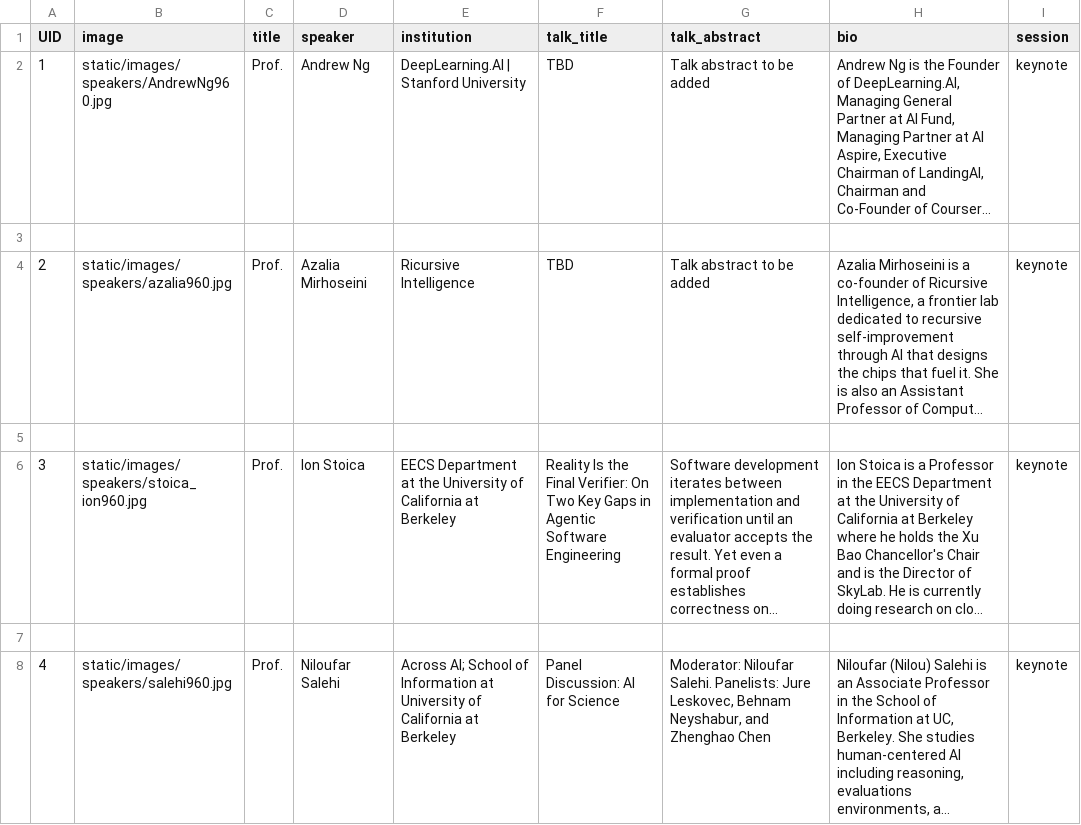
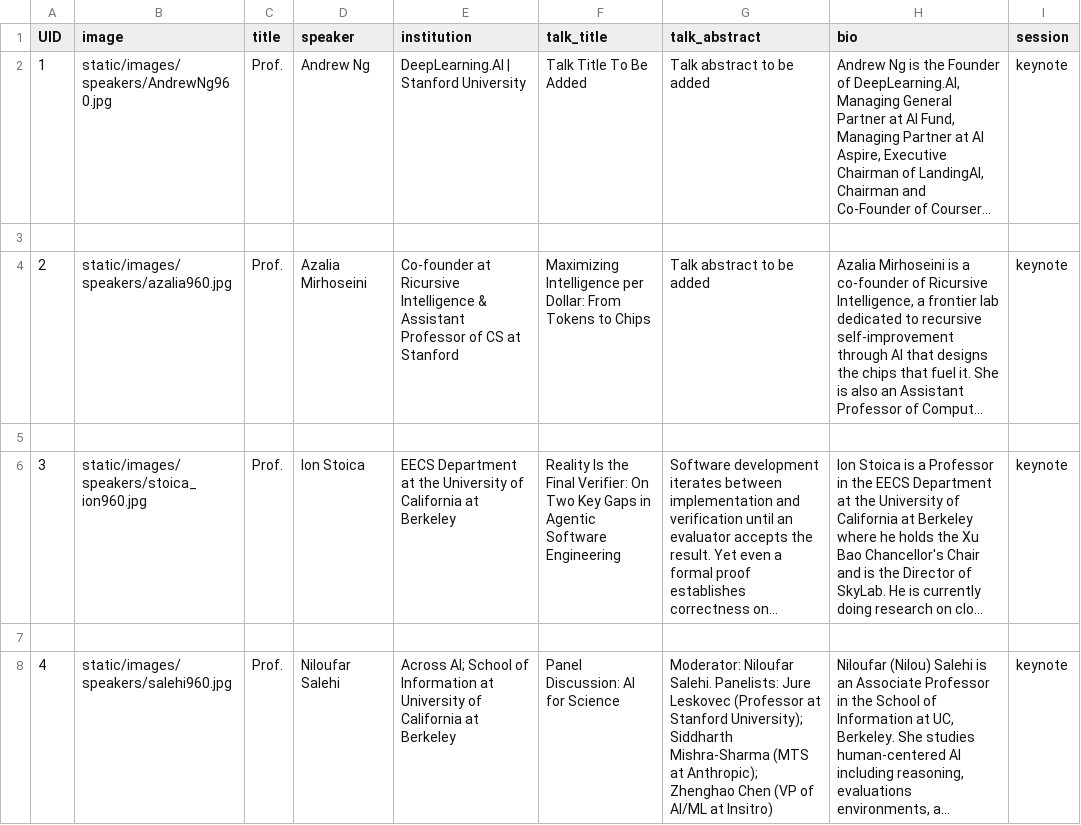
Before and after one commit to baylearn-org/www, a CSV file: sitedata/speakers.csv, drawn as a sheet; only a part is shown; long unchanged cells end in …; ↵ is a line break in a cell; the diff names each change by its address in the sheet, - before the commit and + after, or states it on an @@ line.

```diff
--- a/sitedata/speakers.csv
+++ b/sitedata/speakers.csv
-F2 (talk_title): TBD
+F2 (talk_title): Talk Title To Be Added
-E4 (institution): Ricursive Intelligence
+E4 (institution): Co-founder at Ricursive Intelligence & Assistant Professor of CS at Stanford
-F4 (talk_title): TBD
+F4 (talk_title): Maximizing Intelligence per Dollar: From Tokens to Chips
-G8 (talk_abstract): …Panelists: Jure Leskovec, Behnam Neyshabur, and Zhenghao Chen
+G8 (talk_abstract): …Panelists: Jure Leskovec (Professor at Stanford University); ↵ Siddharth Mishra-Sharma (MTS at Anthropic); Zhenghao Chen (VP of AI/ML at Insitro)
```
Also changed, not shown: 4 other files.
